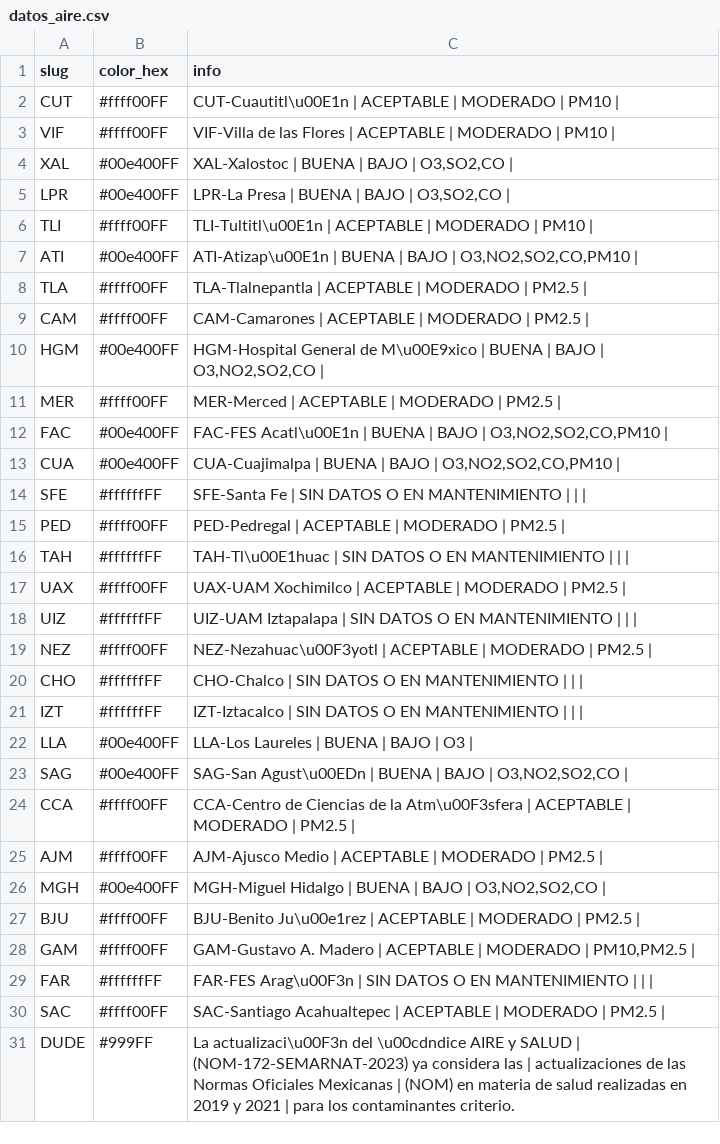
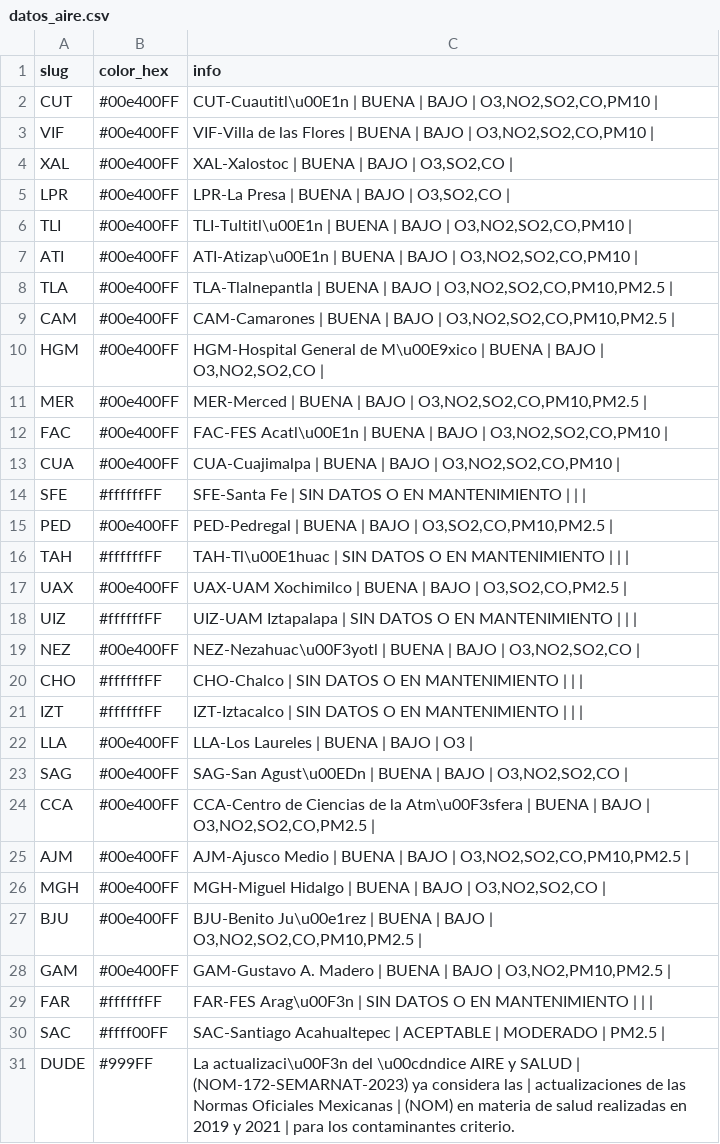
Before and after one commit to josepablo-sur/airecdmx, a CSV file: datos_aire.csv, drawn as a sheet.

```diff
--- a/datos_aire.csv
+++ b/datos_aire.csv
@@ -1,12 +1,12 @@
 slug,color_hex,info
-CUT,#ffff00FF,CUT-Cuautitl\u00E1n | ACEPTABLE  | MODERADO  | PM10 |
-VIF,#ffff00FF,VIF-Villa de las Flores | ACEPTABLE  | MODERADO  | PM10 |
+CUT,#00e400FF,"CUT-Cuautitl\u00E1n | BUENA  | BAJO  | O3,NO2,SO2,CO,PM10 |"
+VIF,#00e400FF,"VIF-Villa de las Flores | BUENA  | BAJO  | O3,NO2,SO2,CO,PM10 |"
 XAL,#00e400FF,"XAL-Xalostoc | BUENA  | BAJO  | O3,SO2,CO |"
 LPR,#00e400FF,"LPR-La Presa | BUENA  | BAJO  | O3,SO2,CO |"
-TLI,#ffff00FF,TLI-Tultitl\u00E1n | ACEPTABLE  | MODERADO  | PM10 |
+TLI,#00e400FF,"TLI-Tultitl\u00E1n | BUENA  | BAJO  | O3,NO2,SO2,CO,PM10 |"
 ATI,#00e400FF,"ATI-Atizap\u00E1n | BUENA  | BAJO  | O3,NO2,SO2,CO,PM10 |"
-TLA,#ffff00FF,TLA-Tlalnepantla | ACEPTABLE  | MODERADO  | PM2.5 |
-CAM,#ffff00FF,CAM-Camarones | ACEPTABLE  | MODERADO  | PM2.5 |
+TLA,#00e400FF,"TLA-Tlalnepantla | BUENA  | BAJO  | O3,NO2,SO2,CO,PM10,PM2.5 |"
+CAM,#00e400FF,"CAM-Camarones | BUENA  | BAJO  | O3,NO2,SO2,CO,PM10,PM2.5 |"
 HGM,#00e400FF,"HGM-Hospital General de M\u00E9xico | BUENA  | BAJO  | O3,NO2,SO2,CO |"
-MER,#ffff00FF,MER-Merced | ACEPTABLE  | MODERADO  | PM2.5 |
+MER,#00e400FF,"MER-Merced | BUENA  | BAJO  | O3,NO2,SO2,CO,PM10,PM2.5 |"
 FAC,#00e400FF,"FAC-FES Acatl\u00E1n | BUENA  | BAJO  | O3,NO2,SO2,CO,PM10 |"
@@ -14,7 +14,7 @@ CUA,#00e400FF,"CUA-Cuajimalpa | BUENA  | BAJO  | O3,NO2,SO2,CO,PM10 |"
 SFE,#ffffffFF,SFE-Santa Fe | SIN DATOS O EN MANTENIMIENTO  |  |  |
-PED,#ffff00FF,PED-Pedregal | ACEPTABLE  | MODERADO  | PM2.5 |
+PED,#00e400FF,"PED-Pedregal | BUENA  | BAJO  | O3,SO2,CO,PM10,PM2.5 |"
 TAH,#ffffffFF,TAH-Tl\u00E1huac | SIN DATOS O EN MANTENIMIENTO  |  |  |
-UAX,#ffff00FF,UAX-UAM Xochimilco | ACEPTABLE  | MODERADO  | PM2.5 |
+UAX,#00e400FF,"UAX-UAM Xochimilco | BUENA  | BAJO  | O3,SO2,CO,PM2.5 |"
 UIZ,#ffffffFF,UIZ-UAM Iztapalapa | SIN DATOS O EN MANTENIMIENTO  |  |  |
-NEZ,#ffff00FF,NEZ-Nezahuac\u00F3yotl | ACEPTABLE  | MODERADO  | PM2.5 |
+NEZ,#00e400FF,"NEZ-Nezahuac\u00F3yotl | BUENA  | BAJO  | O3,NO2,SO2,CO |"
 CHO,#ffffffFF,CHO-Chalco | SIN DATOS O EN MANTENIMIENTO  |  |  |
@@ -23,7 +23,7 @@ LLA,#00e400FF,LLA-Los Laureles | BUENA  | BAJO  | O3 |
 SAG,#00e400FF,"SAG-San Agust\u00EDn | BUENA  | BAJO  | O3,NO2,SO2,CO |"
-CCA,#ffff00FF,CCA-Centro de Ciencias de la Atm\u00F3sfera | ACEPTABLE  | MODERADO  | PM2.5 |
-AJM,#ffff00FF,AJM-Ajusco Medio | ACEPTABLE  | MODERADO  | PM2.5 |
+CCA,#00e400FF,"CCA-Centro de Ciencias de la Atm\u00F3sfera | BUENA  | BAJO  | O3,NO2,SO2,CO,PM2.5 |"
+AJM,#00e400FF,"AJM-Ajusco Medio | BUENA  | BAJO  | O3,NO2,SO2,CO,PM10,PM2.5 |"
 MGH,#00e400FF,"MGH-Miguel Hidalgo | BUENA  | BAJO  | O3,NO2,SO2,CO |"
-BJU,#ffff00FF,BJU-Benito Ju\u00e1rez | ACEPTABLE  | MODERADO  | PM2.5 |
-GAM,#ffff00FF,"GAM-Gustavo A. Madero | ACEPTABLE  | MODERADO  | PM10,PM2.5 |"
+BJU,#00e400FF,"BJU-Benito Ju\u00e1rez | BUENA  | BAJO  | O3,NO2,SO2,CO,PM10,PM2.5 |"
+GAM,#00e400FF,"GAM-Gustavo A. Madero | BUENA  | BAJO  | O3,NO2,PM10,PM2.5 |"
 FAR,#ffffffFF,FAR-FES Arag\u00F3n | SIN DATOS O EN MANTENIMIENTO  |  |  |
```
